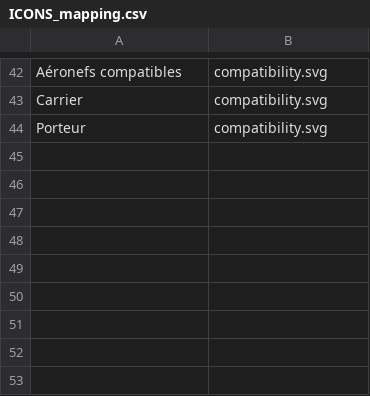
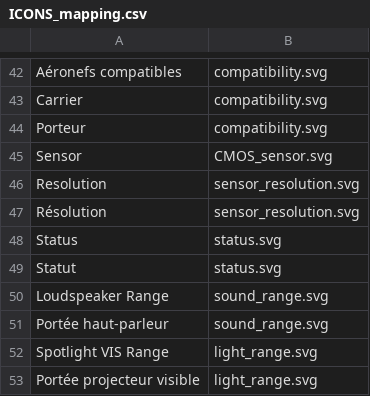
Before and after one commit to HeNeArKrXeRn0/ED_Website, a CSV file: assets/data_input/ICONS_mapping.csv, drawn as a sheet; only a part is shown, gaps mark what is left out; the diff names each change by its address in the sheet, - before the commit and + after, or states it on an @@ line.

Commit message:
Quote eligibility by availability, Zenmuse highlight icons, not-available badge

```diff
--- a/assets/data_input/ICONS_mapping.csv
+++ b/assets/data_input/ICONS_mapping.csv
+row 45: Sensor | CMOS_sensor.svg
+row 46: Resolution | sensor_resolution.svg
+row 47: Résolution | sensor_resolution.svg
+row 48: Status | status.svg
+row 49: Statut | status.svg
+row 50: Loudspeaker Range | sound_range.svg
+row 51: Portée haut-parleur | sound_range.svg
+row 52: Spotlight VIS Range | light_range.svg
+row 53: Portée projecteur visible | light_range.svg
```
Also changed, not shown: 11 other files.
